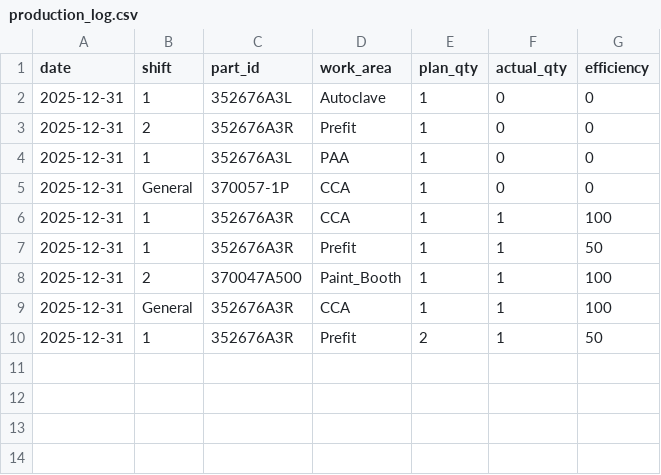
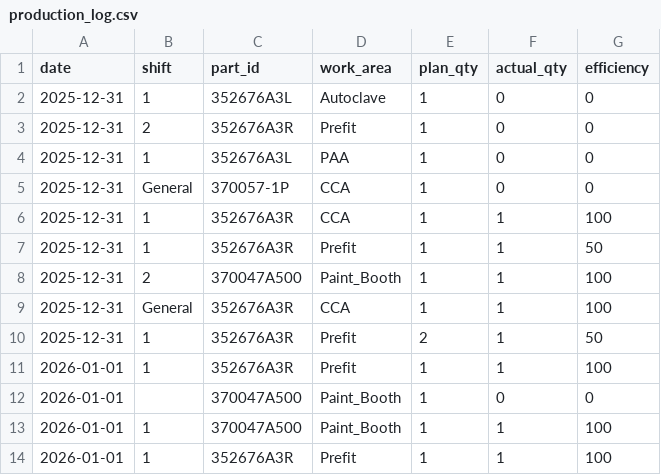
Before and after one commit to Vinishkrishna/tas1, a CSV file: production_log.csv, drawn as a sheet; the diff names each change by its address in the sheet, - before the commit and + after, or states it on an @@ line.

```diff
--- a/production_log.csv
+++ b/production_log.csv
+row 11: 2026-01-01 | 1 | 352676A3R | Prefit | 1 | 1 | 100
+row 12: 2026-01-01 |  | 370047A500 | Paint_Booth | 1 | 0 | 0
+row 13: 2026-01-01 | 1 | 370047A500 | Paint_Booth | 1 | 1 | 100
+row 14: 2026-01-01 | 1 | 352676A3R | Prefit | 1 | 1 | 100
```
Also changed, not shown: attendance_log.csv, material_log.csv, 1 other file.
